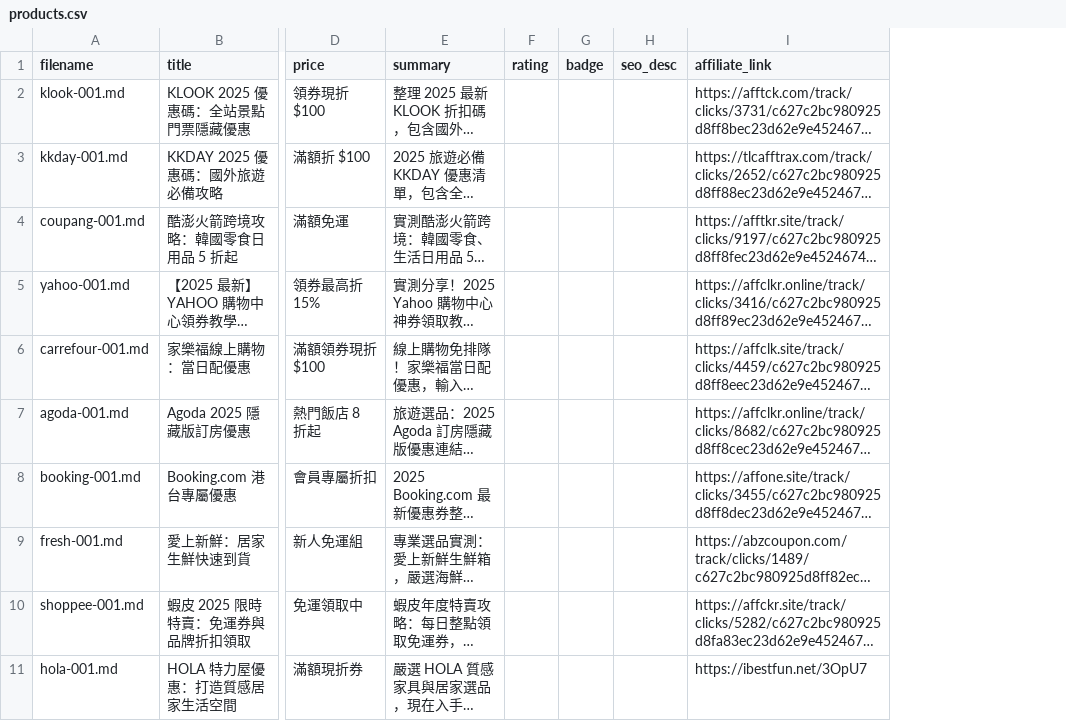
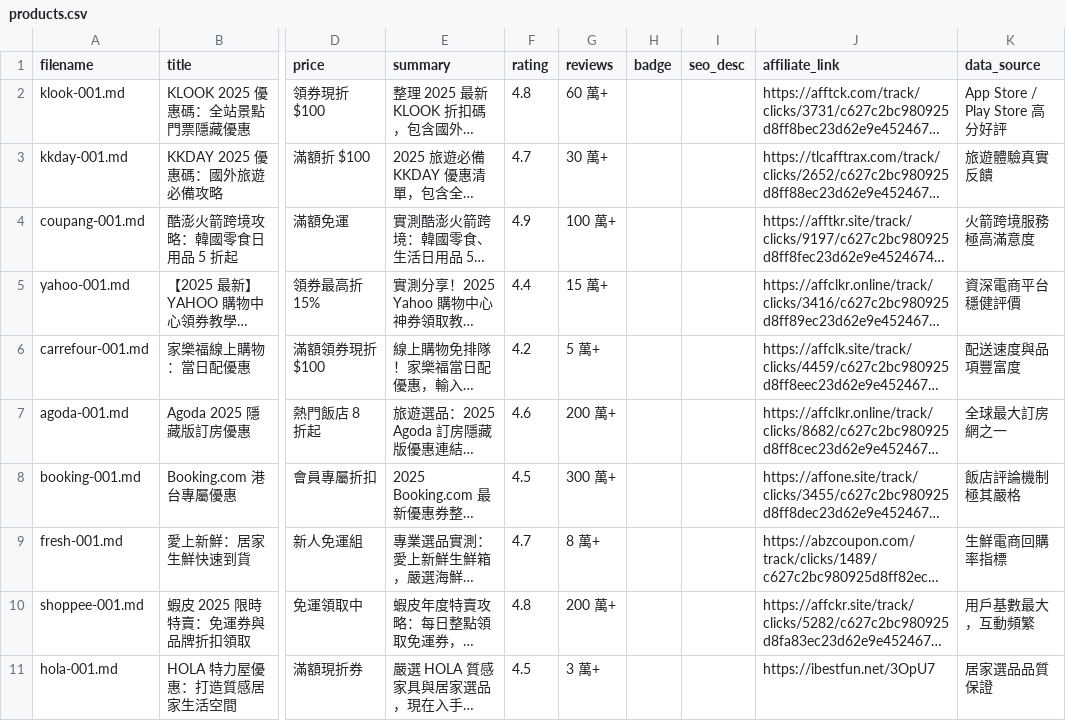
Before and after one commit to lifeexpertise929/lifeexpertise929.github.io, a CSV file: products.csv, drawn as a sheet; only a part is shown, gaps mark what is left out; long unchanged cells end in …; the diff names each change by its address in the sheet, - before the commit and + after, or states it on an @@ line.

```diff
--- a/products.csv
+++ b/products.csv
+column G (reviews), rows 2-11: 60 萬+ | 30 萬+ | 100 萬+ | 15 萬+ | 5 萬+ | 200 萬+ | 300 萬+ | 8 萬+ | 200 萬+ | 3 萬+
+column K (data_source), rows 2-11: App Store / Play Store 高分好評 | 旅遊體驗真實反饋 | 火箭跨境服務極高滿意度 | 資深電商平台穩健評價 | 配送速度與品項豐富度 | 全球最大訂房網之一 | 飯店評論機制極其嚴格 | 生鮮電商回購率指標 | 用戶基數最大，互動頻繁 | 居家選品品質保證
-F2 (rating): (empty)
+F2 (rating): 4.8
-F3 (rating): (empty)
+F3 (rating): 4.7
-F4 (rating): (empty)
+F4 (rating): 4.9
-F5 (rating): (empty)
+F5 (rating): 4.4
-F6 (rating): (empty)
+F6 (rating): 4.2
-F7 (rating): (empty)
+F7 (rating): 4.6
-F8 (rating): (empty)
+F8 (rating): 4.5
-F9 (rating): (empty)
+F9 (rating): 4.7
-F10 (rating): (empty)
+F10 (rating): 4.8
-F11 (rating): (empty)
+F11 (rating): 4.5
```
Also changed, not shown: 11 other files.
